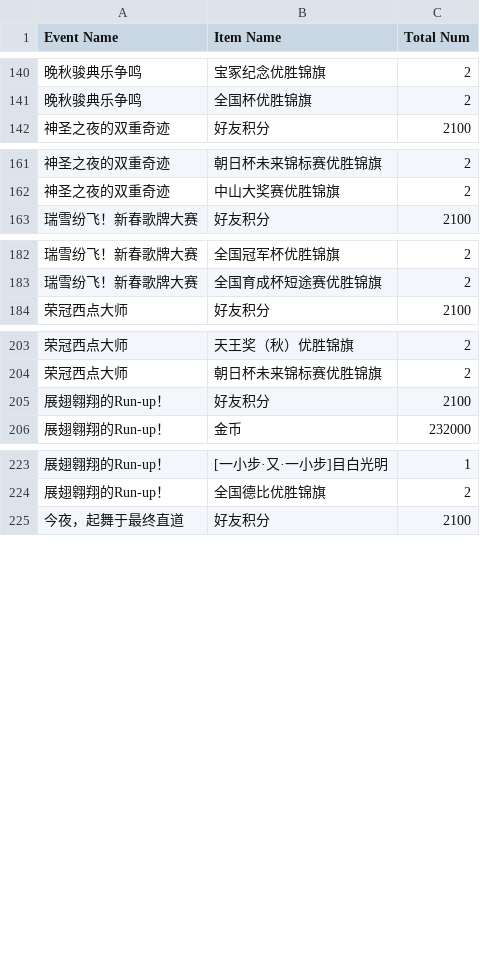
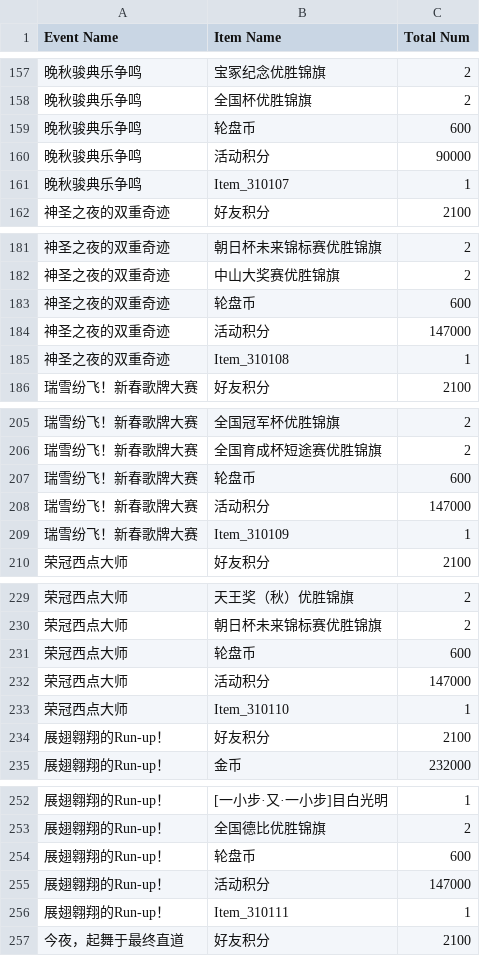
Before and after one commit to mikumifa/uma-tools, a CSV file: results/story_event_stats.csv, drawn as a sheet; only a part is shown, gaps mark what is left out; the diff covers the shown part only; the diff names each change by its address in the sheet, - before the commit and + after, or states it on an @@ line.

```diff
--- a/results/story_event_stats.csv
+++ b/results/story_event_stats.csv
+row 159: 晚秋骏典乐争鸣 | 轮盘币 | 600
+row 160: 晚秋骏典乐争鸣 | 活动积分 | 90000
+row 161: 晚秋骏典乐争鸣 | Item_310107 | 1
+row 183: 神圣之夜的双重奇迹 | 轮盘币 | 600
+row 184: 神圣之夜的双重奇迹 | 活动积分 | 147000
+row 185: 神圣之夜的双重奇迹 | Item_310108 | 1
+row 207: 瑞雪纷飞！新春歌牌大赛 | 轮盘币 | 600
+row 208: 瑞雪纷飞！新春歌牌大赛 | 活动积分 | 147000
+row 209: 瑞雪纷飞！新春歌牌大赛 | Item_310109 | 1
+row 231: 荣冠西点大师 | 轮盘币 | 600
+row 232: 荣冠西点大师 | 活动积分 | 147000
+row 233: 荣冠西点大师 | Item_310110 | 1
+row 254: 展翅翱翔的Run-up！ | 轮盘币 | 600
+row 255: 展翅翱翔的Run-up！ | 活动积分 | 147000
+row 256: 展翅翱翔的Run-up！ | Item_310111 | 1
```
Also changed, not shown: 29 added rows and 3 edited cells elsewhere in this file, 11 other files.
